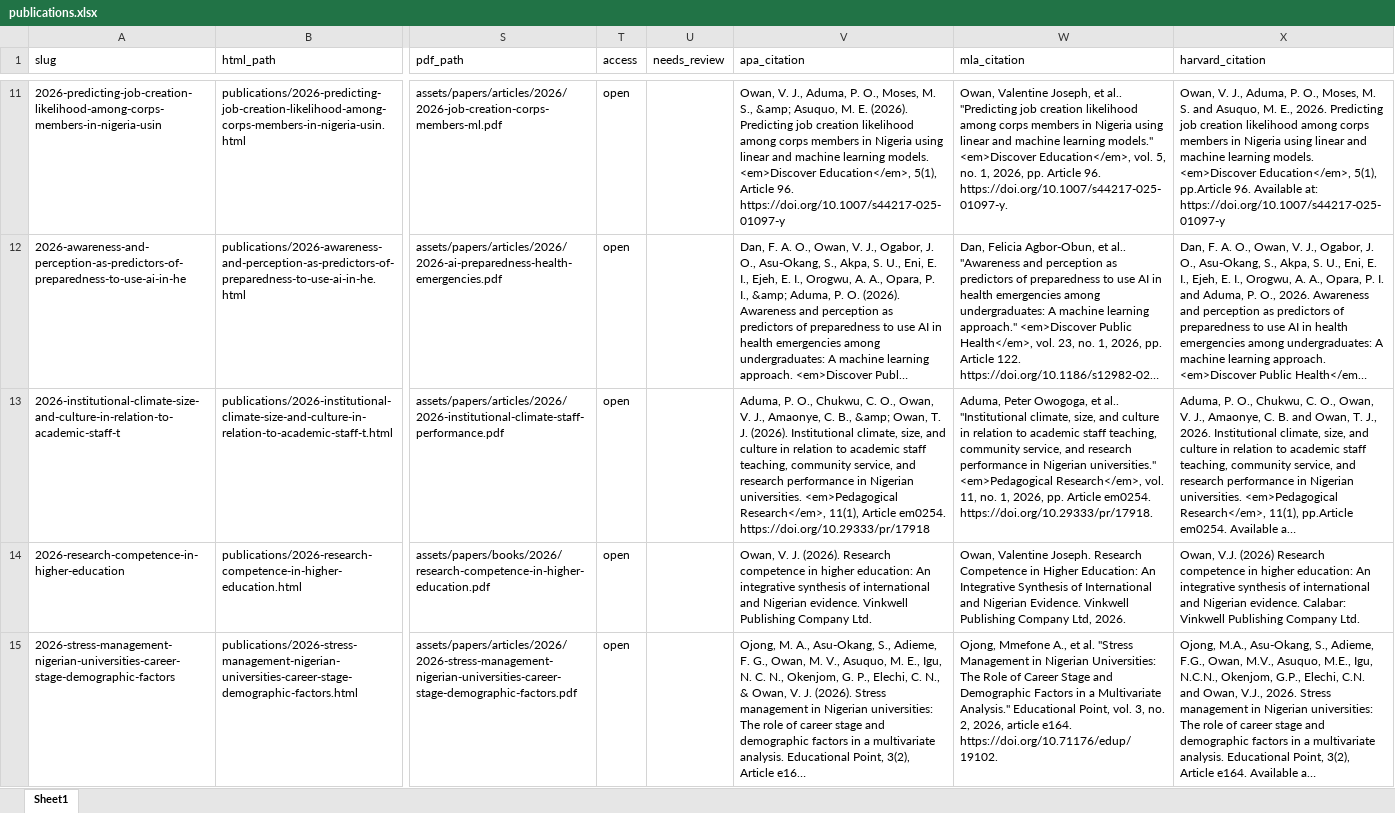
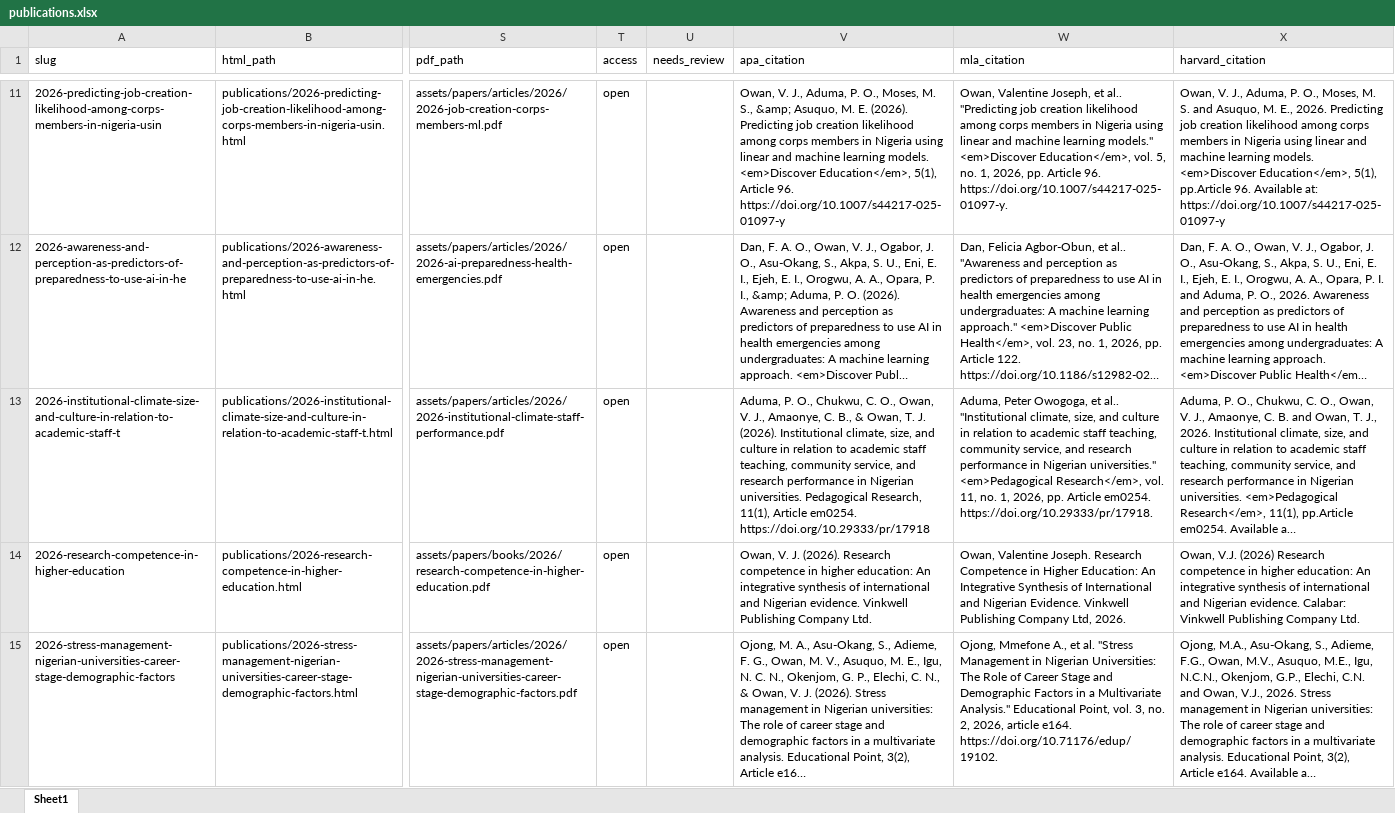
Before and after one commit to valentineowan/valentineowan.github.io, an Excel workbook: data/publications.xlsx, sheet Sheet1, drawn as a sheet; only a part is shown, gaps mark what is left out; long unchanged cells end in …; values as stored, in another font and other column widths than the file's, no cell formats; the diff names each change by its address in the sheet, - before the commit and + after, or states it on an @@ line.

```diff
--- a/data/publications.xlsx (sheet Sheet1)
+++ b/data/publications.xlsx (sheet Sheet1)
-V13 (apa_citation): …C. B., &amp; Owan, T. J. (2026). Institutional climate, size, and culture in relation to academic staff teaching, community service, and research performance in Nigerian universities. <em>Pedagogical Research</em>, 11(1), Article…
+V13 (apa_citation): …C. B., & Owan, T. J. (2026). Institutional climate, size, and culture in relation to academic staff teaching, community service, and research performance in Nigerian universities. Pedagogical Research, 11(1), Article…
```
Also changed, not shown: cell formats, 2 other files.
